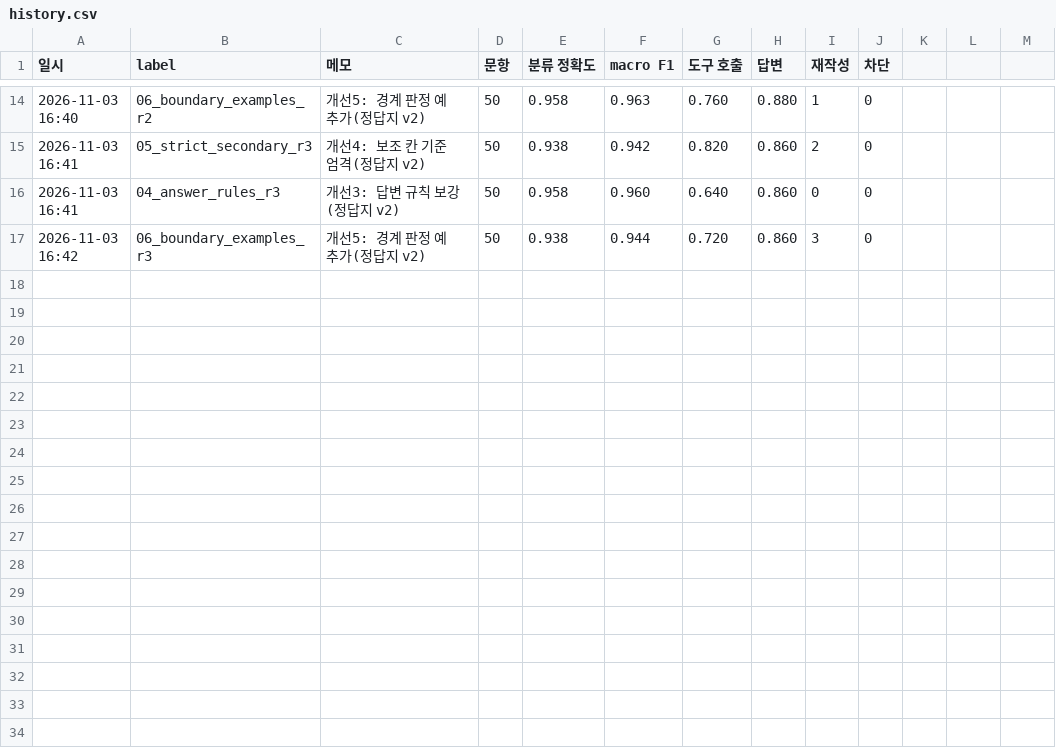
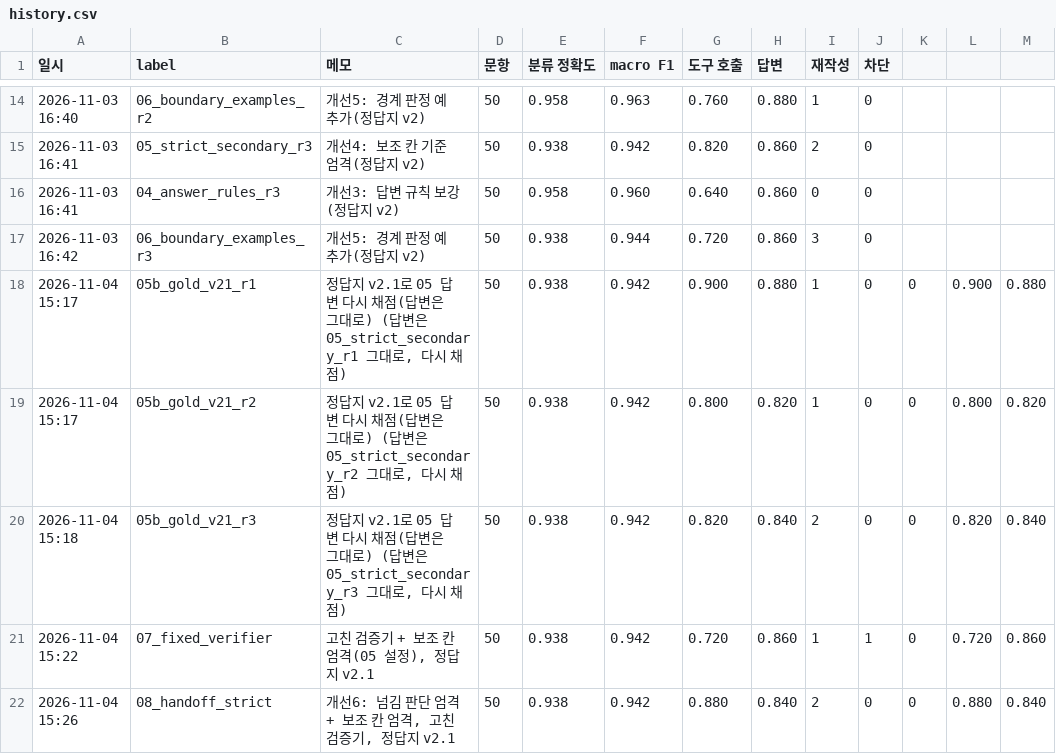
Before and after one commit to songyee-ai/goodhome-labor-router, a CSV file: runs/history.csv, drawn as a sheet; only a part is shown, gaps mark what is left out.

```diff
--- a/runs/history.csv
+++ b/runs/history.csv
@@ -17 +17,6 @@
 2026-11-03 16:42,06_boundary_examples_r3,개선5: 경계 판정 예 추가(정답지 v2),50,0.938,0.944,0.720,0.860,3,0
+2026-11-04 15:17,05b_gold_v21_r1,"정답지 v2.1로 05 답변 다시 채점(답변은 그대로) (답변은 05_strict_secondary_r1 그대로, 다시 채점)",50,0.938,0.942,0.900,0.880,1,0,0,0.900,0.880
+2026-11-04 15:17,05b_gold_v21_r2,"정답지 v2.1로 05 답변 다시 채점(답변은 그대로) (답변은 05_strict_secondary_r2 그대로, 다시 채점)",50,0.938,0.942,0.800,0.820,1,0,0,0.800,0.820
+2026-11-04 15:18,05b_gold_v21_r3,"정답지 v2.1로 05 답변 다시 채점(답변은 그대로) (답변은 05_strict_secondary_r3 그대로, 다시 채점)",50,0.938,0.942,0.820,0.840,2,0,0,0.820,0.840
+2026-11-04 15:22,07_fixed_verifier,"고친 검증기 + 보조 칸 엄격(05 설정), 정답지 v2.1",50,0.938,0.942,0.720,0.860,1,1,0,0.720,0.860
+2026-11-04 15:26,08_handoff_strict,"개선6: 넘김 판단 엄격 + 보조 칸 엄격, 고친 검증기, 정답지 v2.1",50,0.938,0.942,0.880,0.840,2,0,0,0.880,0.840
```
Also changed, not shown: 19 other files.
